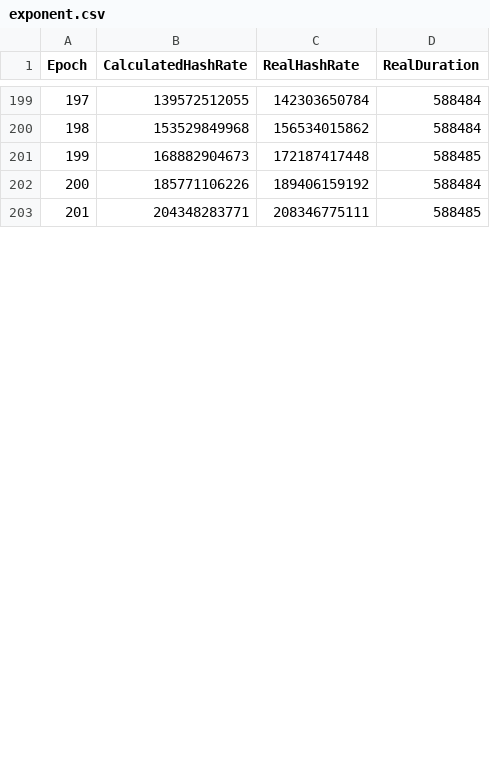
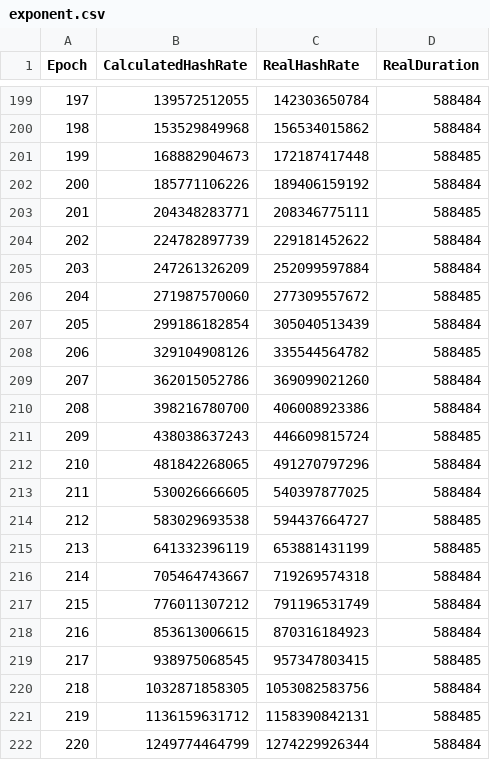
Before and after one commit to catena2w/BlockchainAnalyzer, a CSV file: data/linear/exponent.csv, drawn as a sheet; only a part is shown, gaps mark what is left out; the diff covers the shown part only; the diff names each change by its address in the sheet, - before the commit and + after, or states it on an @@ line.

Commit message:
recalculate stats for more epochs

```diff
--- a/data/linear/exponent.csv
+++ b/data/linear/exponent.csv
+row 204: 202 | 224782897739 | 229181452622 | 588484
+row 205: 203 | 247261326209 | 252099597884 | 588484
+row 206: 204 | 271987570060 | 277309557672 | 588485
+row 207: 205 | 299186182854 | 305040513439 | 588484
+row 208: 206 | 329104908126 | 335544564782 | 588485
+row 209: 207 | 362015052786 | 369099021260 | 588484
+row 210: 208 | 398216780700 | 406008923386 | 588484
+row 211: 209 | 438038637243 | 446609815724 | 588485
+row 212: 210 | 481842268065 | 491270797296 | 588484
+row 213: 211 | 530026666605 | 540397877025 | 588484
+row 214: 212 | 583029693538 | 594437664727 | 588485
+row 215: 213 | 641332396119 | 653881431199 | 588485
+row 216: 214 | 705464743667 | 719269574318 | 588484
+row 217: 215 | 776011307212 | 791196531749 | 588484
+row 218: 216 | 853613006615 | 870316184923 | 588484
+row 219: 217 | 938975068545 | 957347803415 | 588485
+row 220: 218 | 1032871858305 | 1053082583756 | 588484
+row 221: 219 | 1136159631712 | 1158390842131 | 588485
+row 222: 220 | 1249774464799 | 1274229926344 | 588484
```
Also changed, not shown: 8 added rows and row numbers in column A elsewhere in this file, data/bitcoin/exponent.csv, data/bitcoin/linear.csv, 7 other files.
